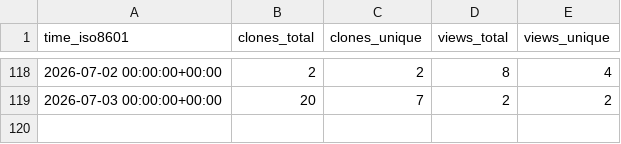
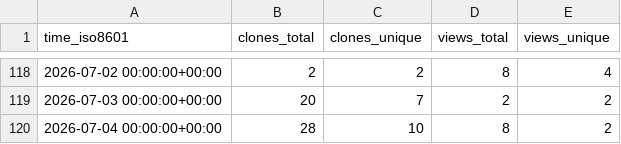
Before and after one commit to Ladbaby/PowerPlanSwitcher, a CSV file: Ladbaby/PowerPlanSwitcher/ghrs-data/views_clones_aggregate.csv, drawn as a sheet; only a part is shown, gaps mark what is left out.

```diff
--- a/Ladbaby/PowerPlanSwitcher/ghrs-data/views_clones_aggregate.csv
+++ b/Ladbaby/PowerPlanSwitcher/ghrs-data/views_clones_aggregate.csv
@@ -119 +119,2 @@ time_iso8601,clones_total,clones_unique,views_total,views_unique
 2026-07-03 00:00:00+00:00,20,7,2,2
+2026-07-04 00:00:00+00:00,28,10,8,2
```
Also changed, not shown: 1 other file.
